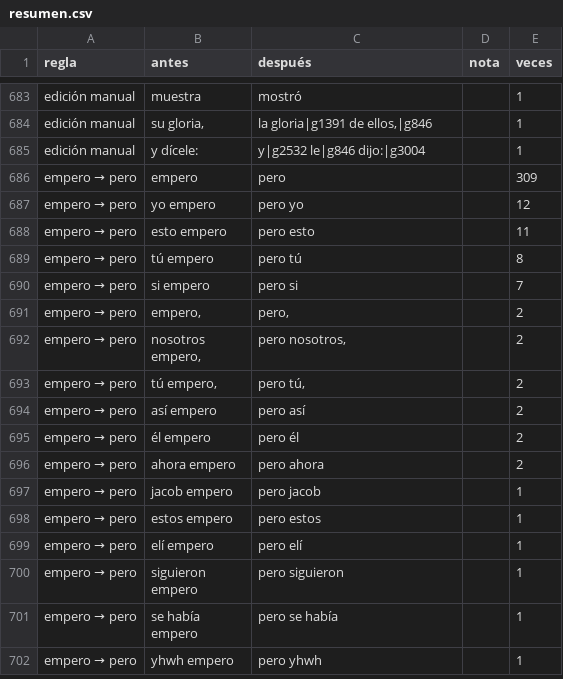
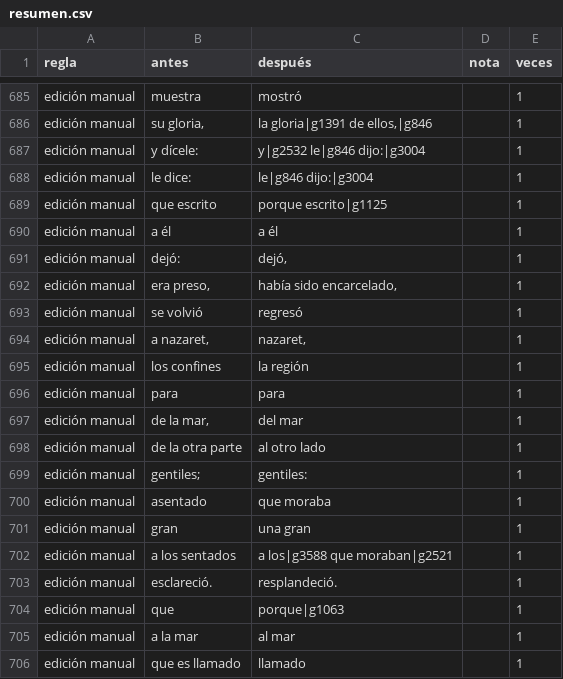
Before and after one commit to saulizar93/bible-app, a CSV file: scripts/rvo/changes/resumen.csv, drawn as a sheet; only a part is shown, gaps mark what is left out; the shorter side is filled out with more unchanged rows; the diff covers the shown part only.

```diff
--- a/scripts/rvo/changes/resumen.csv
+++ b/scripts/rvo/changes/resumen.csv
@@ -685 +687,20 @@ edición manual,"su gloria,","la gloria|g1391 de ellos,|g846",,1
 edición manual,y dícele:,y|g2532 le|g846 dijo:|g3004,,1
+edición manual,le dice:,le|g846 dijo:|g3004,,1
+edición manual,que escrito,porque escrito|g1125,,1
+edición manual,a él,a él,,1
+edición manual,dejó:,"dejó,",,1
+edición manual,"era preso,","había sido encarcelado,",,1
+edición manual,se volvió,regresó,,1
+edición manual,"a nazaret,","nazaret,",,1
+edición manual,los confines,la región,,1
+edición manual,para,para,,1
+edición manual,"de la mar,",del mar,,1
+edición manual,de la otra parte,al otro lado,,1
+edición manual,gentiles;,gentiles:,,1
+edición manual,asentado,que moraba,,1
+edición manual,gran,una gran,,1
+edición manual,a los sentados,a los|g3588 que moraban|g2521,,1
+edición manual,esclareció.,resplandeció.,,1
+edición manual,que,porque|g1063,,1
+edición manual,a la mar,al mar,,1
+edición manual,que es llamado,llamado,,1
```
Also changed, not shown: 26 added rows and 1 edited cell elsewhere in this file, 4 other files.
